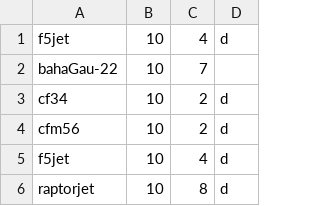
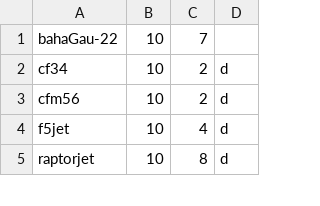
Before and after one commit to playground1104/KCP, a CSV file: partdb/Regular2.csv, drawn as a sheet; only a part is shown.

Commit message:
Update Regular2.csv

```diff
--- a/partdb/Regular2.csv
+++ b/partdb/Regular2.csv
@@ -1,2 +1 @@
-f5jet,10,4,d
 bahaGau-22,10,7,
```
